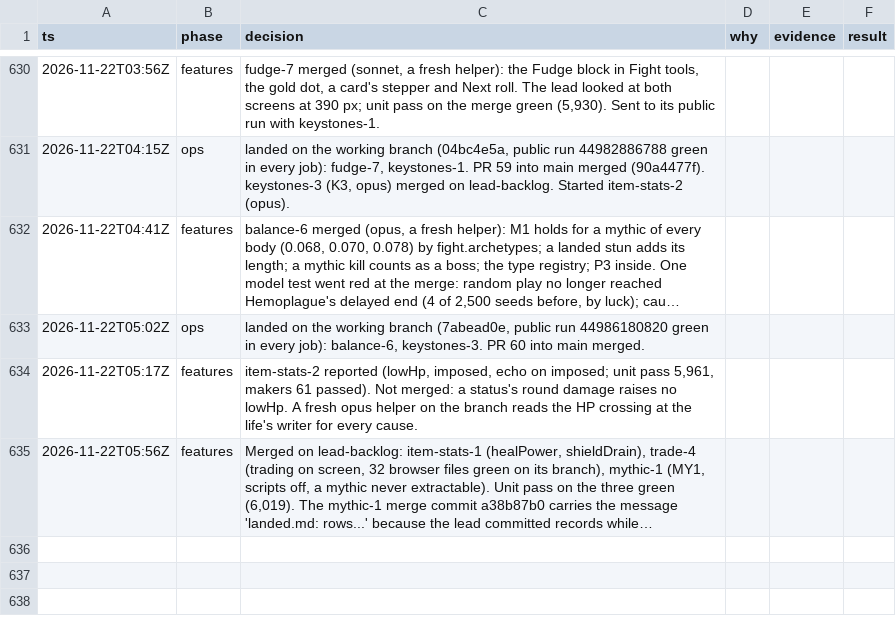
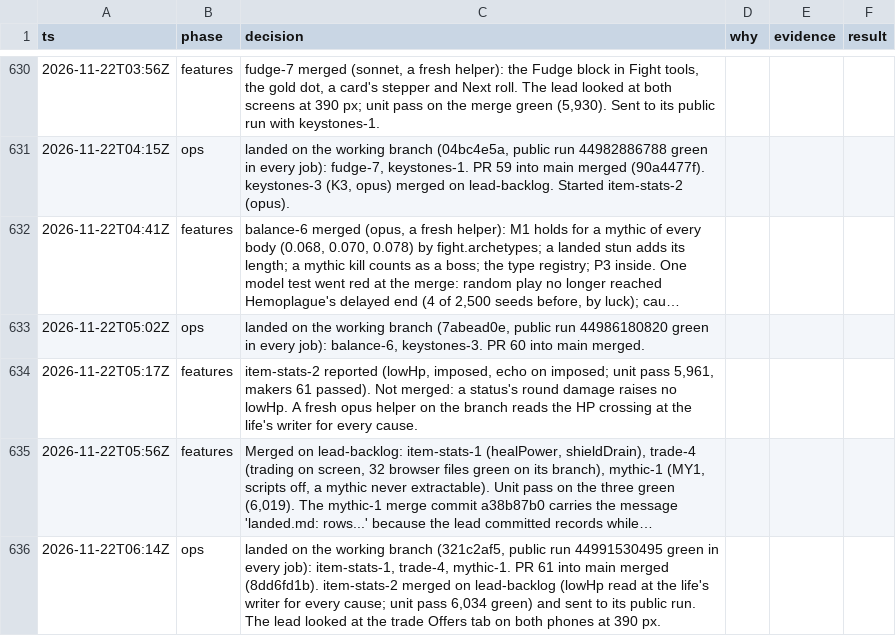
Before and after one commit to makoots-png/System-gaming-public, a TSV file: docs/agent-handoff/decisions.tsv, drawn as a sheet; only a part is shown, gaps mark what is left out; long unchanged cells end in …; the diff names each change by its address in the sheet, - before the commit and + after, or states it on an @@ line.

```diff
--- a/docs/agent-handoff/decisions.tsv
+++ b/docs/agent-handoff/decisions.tsv
+row 636: 2026-11-22T06:14Z | ops | landed on the working branch (321c2af5, public run 44991530495 green in every job): item-stats-1, trade-4, mythic-1. PR 61 into main merged (8dd6fd1b). item-stats-2 merged on lead-backlog (lowHp read at the life's writer for every cause; unit pass 6,034 green) and sent to its public run. The lead looked at the trade Offers tab on both phones at 390 px.
```
Also changed, not shown: 17 other files.
